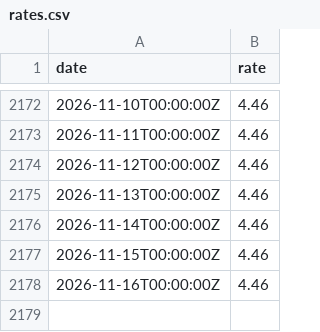
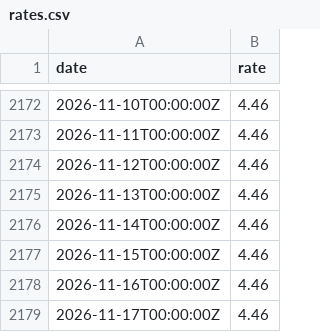
Before and after one commit to xh3b4sd/interest-rates, a CSV file: rates.csv, drawn as a sheet; only a part is shown, gaps mark what is left out; the diff names each change by its address in the sheet, - before the commit and + after, or states it on an @@ line.

Commit message:
update rates.csv

```diff
--- a/rates.csv
+++ b/rates.csv
+row 2179: 2026-11-17T00:00:00Z | 4.46
```
